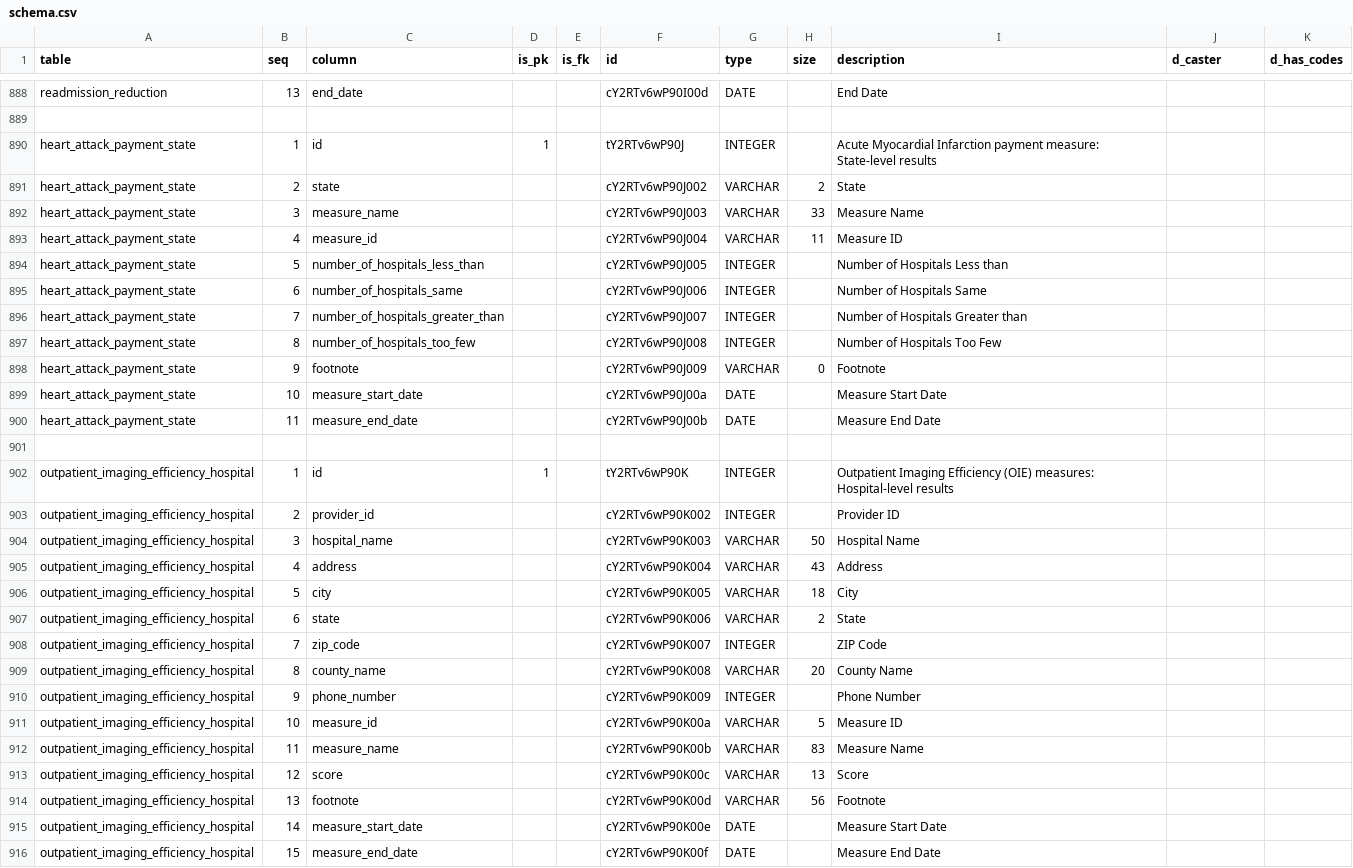
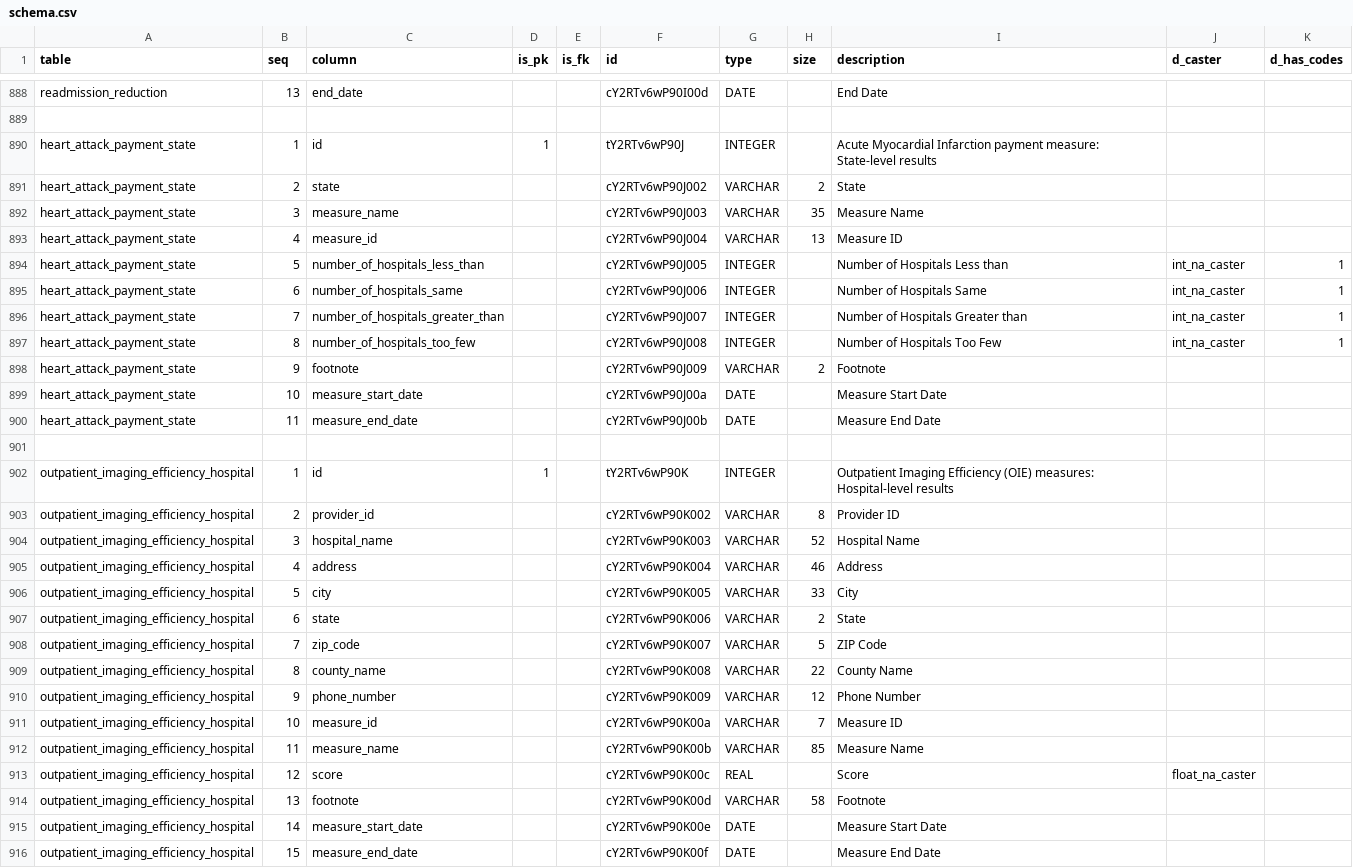
Before and after one commit to mizhgun/ambry-bundles, a CSV file: medicare.gov/compare-hospitals/meta/schema.csv, drawn as a sheet; only a part is shown, gaps mark what is left out; the diff covers the shown part only.

```diff
--- a/medicare.gov/compare-hospitals/meta/schema.csv
+++ b/medicare.gov/compare-hospitals/meta/schema.csv
@@ -891,9 +891,9 @@ heart_attack_payment_state,1,id,1,,tY2RTv6wP90J,INTEGER,,Acute Myocardial Infarc
 heart_attack_payment_state,2,state,,,cY2RTv6wP90J002,VARCHAR,2,State,,
-heart_attack_payment_state,3,measure_name,,,cY2RTv6wP90J003,VARCHAR,33,Measure Name,,
-heart_attack_payment_state,4,measure_id,,,cY2RTv6wP90J004,VARCHAR,11,Measure ID,,
-heart_attack_payment_state,5,number_of_hospitals_less_than,,,cY2RTv6wP90J005,INTEGER,,Number of Hospitals Less than,,
-heart_attack_payment_state,6,number_of_hospitals_same,,,cY2RTv6wP90J006,INTEGER,,Number of Hospitals Same,,
-heart_attack_payment_state,7,number_of_hospitals_greater_than,,,cY2RTv6wP90J007,INTEGER,,Number of Hospitals Greater than,,
-heart_attack_payment_state,8,number_of_hospitals_too_few,,,cY2RTv6wP90J008,INTEGER,,Number of Hospitals Too Few,,
-heart_attack_payment_state,9,footnote,,,cY2RTv6wP90J009,VARCHAR,0,Footnote,,
+heart_attack_payment_state,3,measure_name,,,cY2RTv6wP90J003,VARCHAR,35,Measure Name,,
+heart_attack_payment_state,4,measure_id,,,cY2RTv6wP90J004,VARCHAR,13,Measure ID,,
+heart_attack_payment_state,5,number_of_hospitals_less_than,,,cY2RTv6wP90J005,INTEGER,,Number of Hospitals Less than,int_na_caster,1
+heart_attack_payment_state,6,number_of_hospitals_same,,,cY2RTv6wP90J006,INTEGER,,Number of Hospitals Same,int_na_caster,1
+heart_attack_payment_state,7,number_of_hospitals_greater_than,,,cY2RTv6wP90J007,INTEGER,,Number of Hospitals Greater than,int_na_caster,1
+heart_attack_payment_state,8,number_of_hospitals_too_few,,,cY2RTv6wP90J008,INTEGER,,Number of Hospitals Too Few,int_na_caster,1
+heart_attack_payment_state,9,footnote,,,cY2RTv6wP90J009,VARCHAR,2,Footnote,,
 heart_attack_payment_state,10,measure_start_date,,,cY2RTv6wP90J00a,DATE,,Measure Start Date,,
@@ -902,14 +902,14 @@ heart_attack_payment_state,11,measure_end_date,,,cY2RTv6wP90J00b,DATE,,Measure E
 outpatient_imaging_efficiency_hospital,1,id,1,,tY2RTv6wP90K,INTEGER,,Outpatient Imaging Efficiency (OIE) measures: Hospital-level results,,
-outpatient_imaging_efficiency_hospital,2,provider_id,,,cY2RTv6wP90K002,INTEGER,,Provider ID,,
-outpatient_imaging_efficiency_hospital,3,hospital_name,,,cY2RTv6wP90K003,VARCHAR,50,Hospital Name,,
-outpatient_imaging_efficiency_hospital,4,address,,,cY2RTv6wP90K004,VARCHAR,43,Address,,
-outpatient_imaging_efficiency_hospital,5,city,,,cY2RTv6wP90K005,VARCHAR,18,City,,
+outpatient_imaging_efficiency_hospital,2,provider_id,,,cY2RTv6wP90K002,VARCHAR,8,Provider ID,,
+outpatient_imaging_efficiency_hospital,3,hospital_name,,,cY2RTv6wP90K003,VARCHAR,52,Hospital Name,,
+outpatient_imaging_efficiency_hospital,4,address,,,cY2RTv6wP90K004,VARCHAR,46,Address,,
+outpatient_imaging_efficiency_hospital,5,city,,,cY2RTv6wP90K005,VARCHAR,33,City,,
 outpatient_imaging_efficiency_hospital,6,state,,,cY2RTv6wP90K006,VARCHAR,2,State,,
-outpatient_imaging_efficiency_hospital,7,zip_code,,,cY2RTv6wP90K007,INTEGER,,ZIP Code,,
-outpatient_imaging_efficiency_hospital,8,county_name,,,cY2RTv6wP90K008,VARCHAR,20,County Name,,
-outpatient_imaging_efficiency_hospital,9,phone_number,,,cY2RTv6wP90K009,INTEGER,,Phone Number,,
-outpatient_imaging_efficiency_hospital,10,measure_id,,,cY2RTv6wP90K00a,VARCHAR,5,Measure ID,,
-outpatient_imaging_efficiency_hospital,11,measure_name,,,cY2RTv6wP90K00b,VARCHAR,83,Measure Name,,
-outpatient_imaging_efficiency_hospital,12,score,,,cY2RTv6wP90K00c,VARCHAR,13,Score,,
-outpatient_imaging_efficiency_hospital,13,footnote,,,cY2RTv6wP90K00d,VARCHAR,56,Footnote,,
+outpatient_imaging_efficiency_hospital,7,zip_code,,,cY2RTv6wP90K007,VARCHAR,5,ZIP Code,,
+outpatient_imaging_efficiency_hospital,8,county_name,,,cY2RTv6wP90K008,VARCHAR,22,County Name,,
+outpatient_imaging_efficiency_hospital,9,phone_number,,,cY2RTv6wP90K009,VARCHAR,12,Phone Number,,
+outpatient_imaging_efficiency_hospital,10,measure_id,,,cY2RTv6wP90K00a,VARCHAR,7,Measure ID,,
+outpatient_imaging_efficiency_hospital,11,measure_name,,,cY2RTv6wP90K00b,VARCHAR,85,Measure Name,,
+outpatient_imaging_efficiency_hospital,12,score,,,cY2RTv6wP90K00c,REAL,,Score,float_na_caster,
+outpatient_imaging_efficiency_hospital,13,footnote,,,cY2RTv6wP90K00d,VARCHAR,58,Footnote,,
 outpatient_imaging_efficiency_hospital,14,measure_start_date,,,cY2RTv6wP90K00e,DATE,,Measure Start Date,,
```
Also changed, not shown: 86 edited cells elsewhere in this file.
